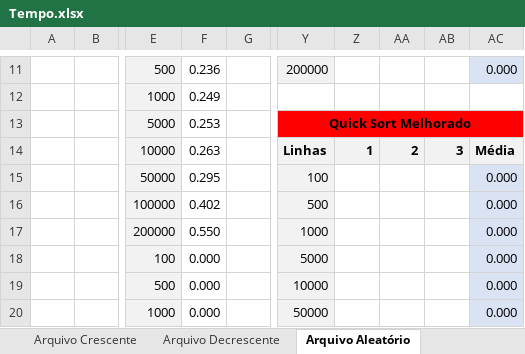
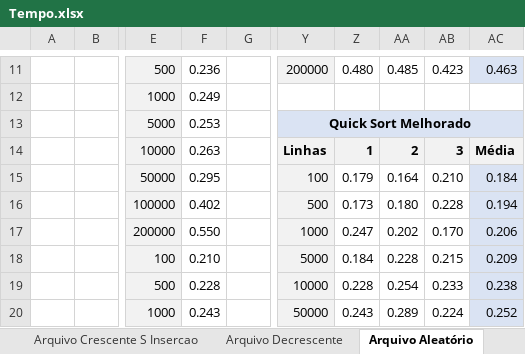
Before and after one commit to heloizas/metodos-ordenacao, an Excel workbook: documentacao/Tempo.xlsx, sheet Arquivo Aleatório, drawn as a sheet; only a part is shown, gaps mark what is left out; values as stored, in another font and other column widths than the file's, no borders; charts and pictures not drawn; the diff covers the shown part only; the diff names each change by its address in the sheet, - before the commit and + after, or states it on an @@ line.

```diff
--- a/documentacao/Tempo.xlsx (sheet Arquivo Aleatório)
+++ b/documentacao/Tempo.xlsx (sheet Arquivo Aleatório)
+sheet tab: Arquivo Crescente S Insercao
-Z11: (empty)
+Z11: 0.480
-AA11: (empty)
+AA11: 0.485
-AB11: (empty)
+AB11: 0.423
-AC11: 0.000
+AC11: 0.463
-Y13:AC13 fill: #FF0000
+Y13:AC13 fill: #DAE3F3
-Z15: (empty)
+Z15: 0.179
-AA15: (empty)
+AA15: 0.164
-AB15: (empty)
+AB15: 0.210
-AC15: 0.000
+AC15: 0.184
-Z16: (empty)
+Z16: 0.173
-AA16: (empty)
+AA16: 0.180
-AB16: (empty)
+AB16: 0.228
-AC16: 0.000
+AC16: 0.194
-Z17: (empty)
+Z17: 0.247
-AA17: (empty)
+AA17: 0.202
-AB17: (empty)
+AB17: 0.170
-AC17: 0.000
+AC17: 0.206
-F18: 0.000
+F18: 0.210
-Z18: (empty)
+Z18: 0.184
-AA18: (empty)
+AA18: 0.228
-AB18: (empty)
+AB18: 0.215
-AC18: 0.000
+AC18: 0.209
-F19: 0.000
+F19: 0.228
-Z19: (empty)
+Z19: 0.228
-AA19: (empty)
+AA19: 0.254
-AB19: (empty)
+AB19: 0.233
-AC19: 0.000
+AC19: 0.238
-F20: 0.000
+F20: 0.243
-Z20: (empty)
+Z20: 0.243
-AA20: (empty)
+AA20: 0.289
-AB20: (empty)
+AB20: 0.224
-AC20: 0.000
+AC20: 0.252
```
Also changed, not shown: 49 edited cells and cell formats elsewhere in this sheet, sheet Arquivo Decrescente, sheet Arquivo Crescente, other sheet tabs, charts or pictures, 10 other files.
